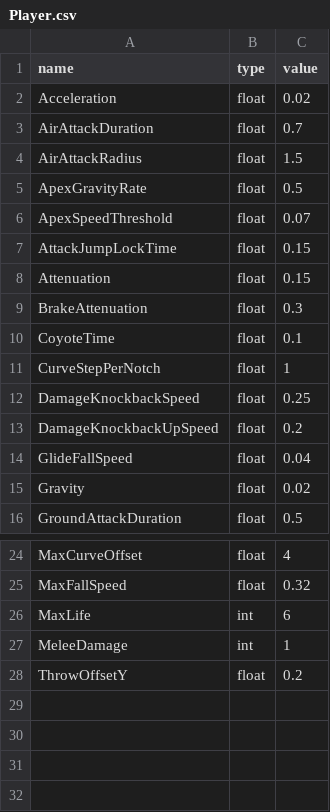
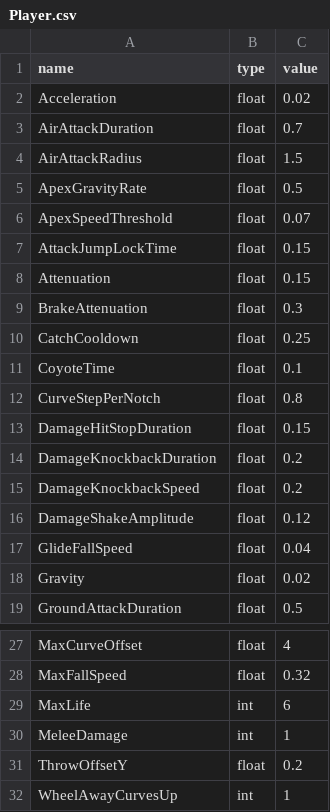
Before and after one commit to k025g1019-sys/CG3, a CSV file: Game/resources/GlobalVariables/Player.csv, drawn as a sheet; only a part is shown, gaps mark what is left out.

```diff
--- a/Game/resources/GlobalVariables/Player.csv
+++ b/Game/resources/GlobalVariables/Player.csv
@@ -9,6 +9,9 @@ Attenuation,float,0.15
 BrakeAttenuation,float,0.3
+CatchCooldown,float,0.25
 CoyoteTime,float,0.1
-CurveStepPerNotch,float,1
-DamageKnockbackSpeed,float,0.25
-DamageKnockbackUpSpeed,float,0.2
+CurveStepPerNotch,float,0.8
+DamageHitStopDuration,float,0.15
+DamageKnockbackDuration,float,0.2
+DamageKnockbackSpeed,float,0.2
+DamageShakeAmplitude,float,0.12
 GlideFallSpeed,float,0.04
@@ -28 +31,2 @@ MeleeDamage,int,1
 ThrowOffsetY,float,0.2
+WheelAwayCurvesUp,int,1
```
Also changed, not shown: Game/resources/GlobalVariables/Boomerang.csv, Game/resources/GlobalVariables/Boss.csv, 31 other files.
